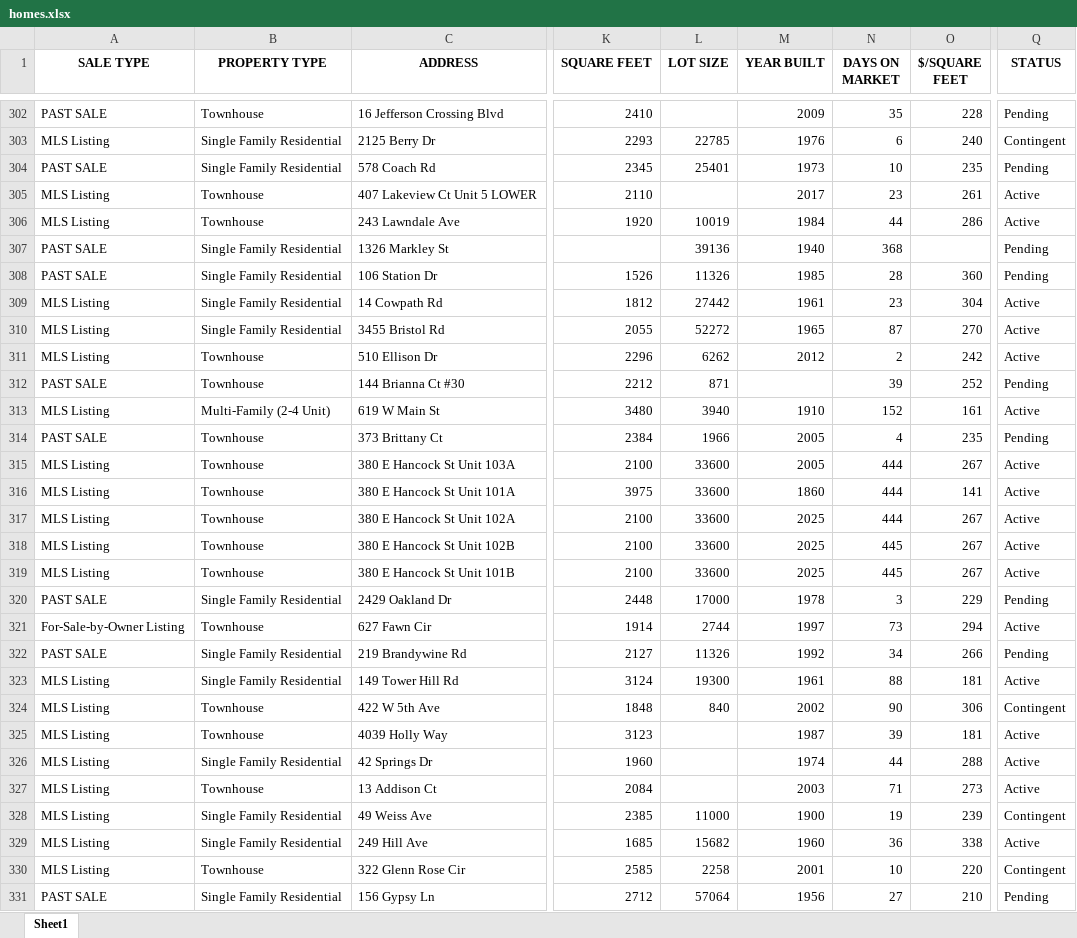
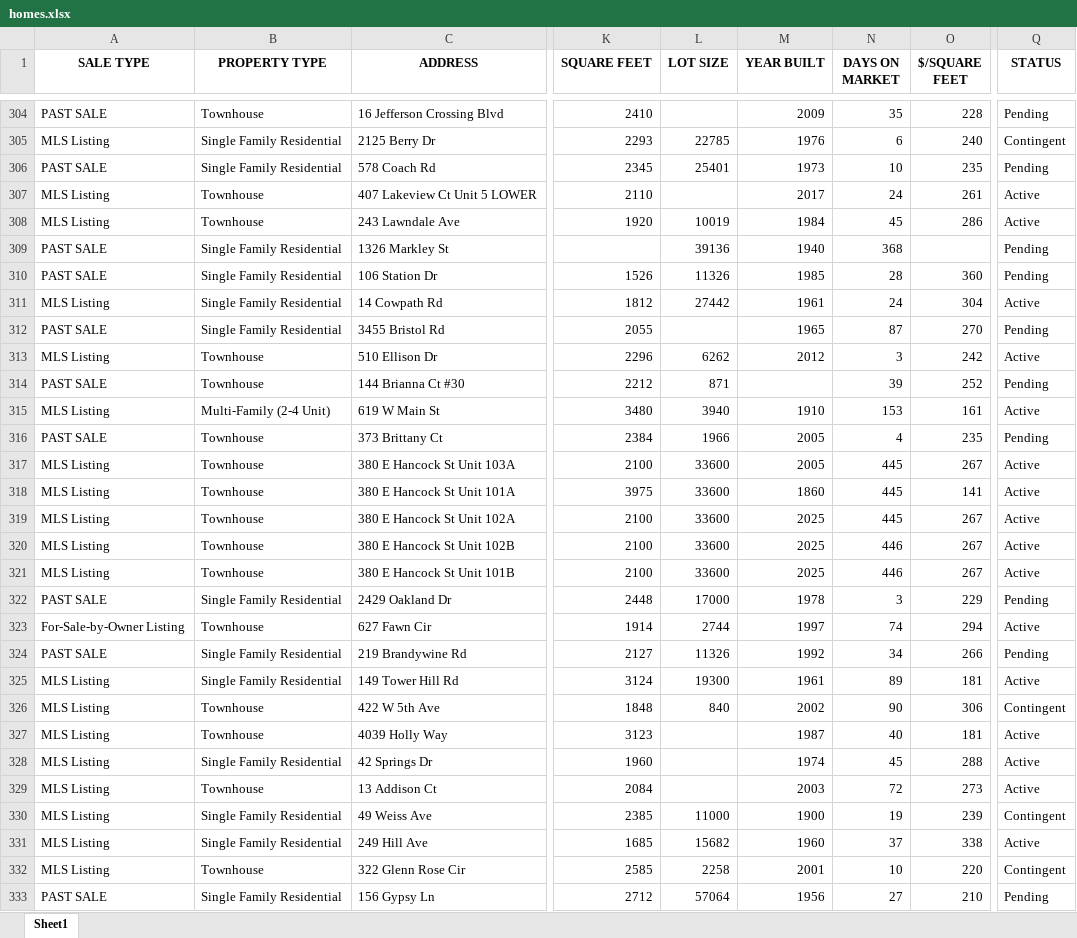
Before and after one commit to Hacker-2004/home-finder, an Excel workbook: homes.xlsx, sheet Sheet1, drawn as a sheet; only a part is shown, gaps mark what is left out; values as stored, in another font and other column widths than the file's, no borders; addresses are those after the commit; the diff covers the shown part only; the diff names each change by its address in the sheet, - before the commit and + after, or states it on an @@ line.

```diff
--- a/homes.xlsx (sheet Sheet1)
+++ b/homes.xlsx (sheet Sheet1)
-N307 (DAYS ON MARKET): 23
+N307 (DAYS ON MARKET): 24
-N308 (DAYS ON MARKET): 44
+N308 (DAYS ON MARKET): 45
-N311 (DAYS ON MARKET): 23
+N311 (DAYS ON MARKET): 24
-A312 (SALE TYPE): MLS Listing
+A312 (SALE TYPE): PAST SALE
-L312 (LOT SIZE): 52272
+L312 (LOT SIZE): (empty)
-Q312 (STATUS): Active
+Q312 (STATUS): Pending
-N313 (DAYS ON MARKET): 2
+N313 (DAYS ON MARKET): 3
-N315 (DAYS ON MARKET): 152
+N315 (DAYS ON MARKET): 153
-N317:N319 (DAYS ON MARKET): 444
+N317:N319 (DAYS ON MARKET): 445
-N320:N321 (DAYS ON MARKET): 445
+N320:N321 (DAYS ON MARKET): 446
-N323 (DAYS ON MARKET): 73
+N323 (DAYS ON MARKET): 74
-N325 (DAYS ON MARKET): 88
+N325 (DAYS ON MARKET): 89
-N327 (DAYS ON MARKET): 39
+N327 (DAYS ON MARKET): 40
-N328 (DAYS ON MARKET): 44
+N328 (DAYS ON MARKET): 45
-N329 (DAYS ON MARKET): 71
+N329 (DAYS ON MARKET): 72
-N331 (DAYS ON MARKET): 36
+N331 (DAYS ON MARKET): 37
```
Also changed, not shown: 4 added rows, 3 removed rows, 1 moved row and 187 edited cells elsewhere in this sheet, 1 other file.
